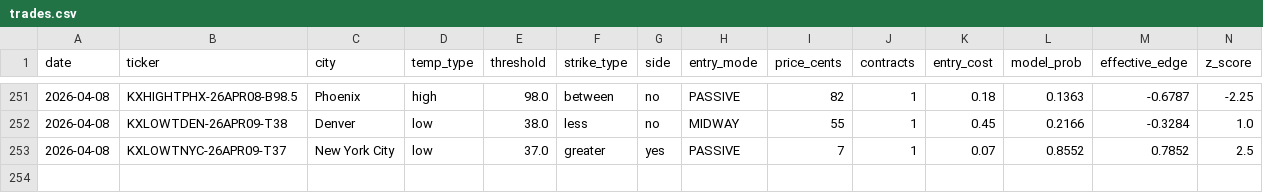
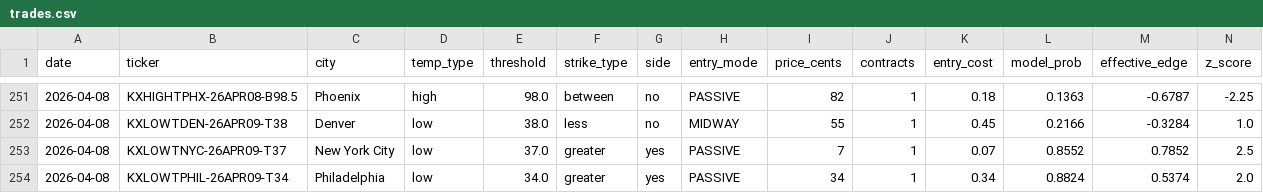
Before and after one commit to alexgarrison2/KalshiBotClaude, a CSV file: data/trades.csv, drawn as a sheet; only a part is shown, gaps mark what is left out; rows hold the shown columns only; the diff names each change by its address in the sheet, - before the commit and + after, or states it on an @@ line.

Commit message:
auto: trade log update

```diff
--- a/data/trades.csv
+++ b/data/trades.csv
+row 254: 2026-04-08 | KXLOWTPHIL-26APR09-T34 | Philadelphia | low | 34.0 | greater | yes | PASSIVE | 34 | 1 | 0.34 | 0.8824 | 0.5374 | 2.0
```
